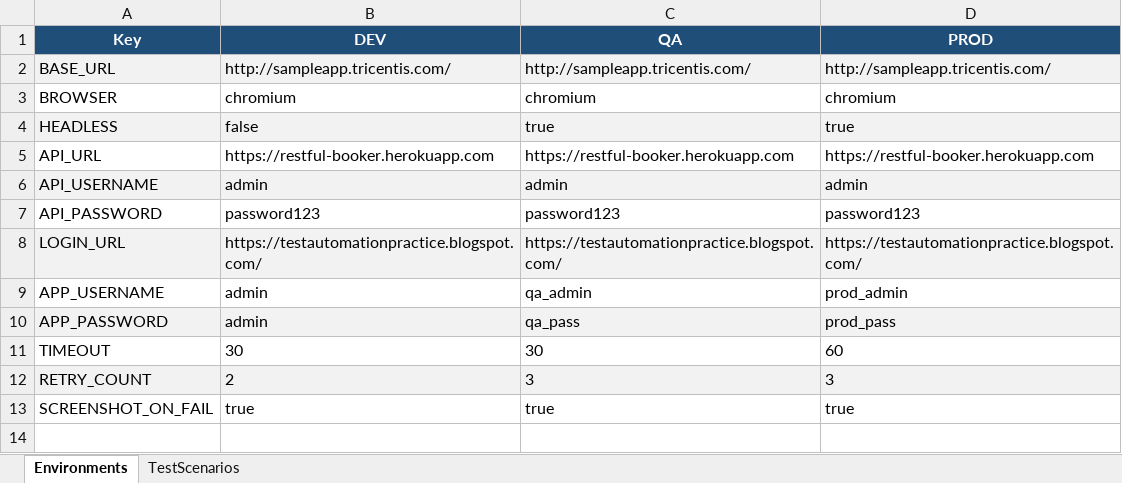
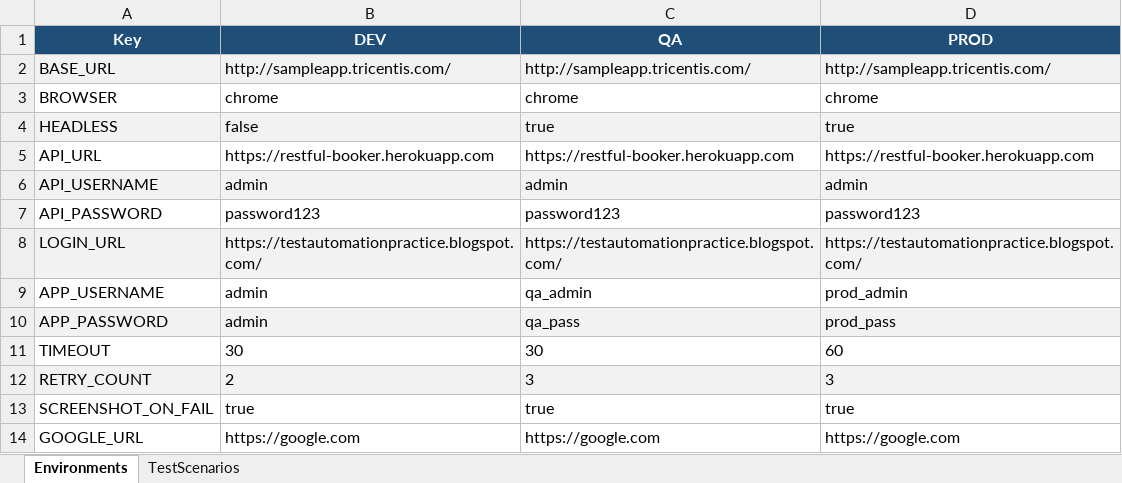
Before and after one commit to vinodhmd/RobotFramework, an Excel workbook: data/TestData.xlsx, sheet Environments, drawn as a sheet; values as stored, in another font and other column widths than the file's, no borders; the diff names each change by its address in the sheet, - before the commit and + after, or states it on an @@ line.

```diff
--- a/data/TestData.xlsx (sheet Environments)
+++ b/data/TestData.xlsx (sheet Environments)
-B3 (DEV): chromium
+B3 (DEV): chrome
-C3 (QA): chromium
+C3 (QA): chrome
-D3 (PROD): chromium
+D3 (PROD): chrome
+row 14: GOOGLE_URL | https://google.com | https://google.com | https://google.com
```
Also changed, not shown: 11 other files.
